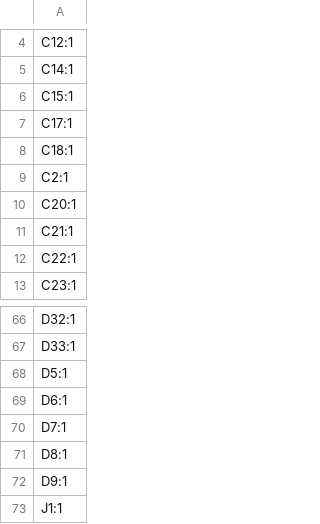
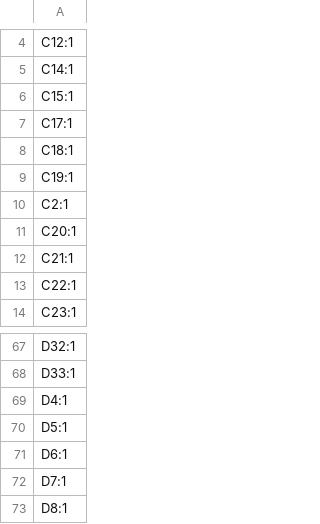
Before and after one commit to revk/ESP32-GFX, a CSV file: PCB/EPD75/production/designators.csv, drawn as a sheet; only a part is shown, gaps mark what is left out; the shorter side is filled out with more unchanged rows; the diff names each change by its address in the sheet, - before the commit and + after, or states it on an @@ line.

```diff
--- a/PCB/EPD75/production/designators.csv
+++ b/PCB/EPD75/production/designators.csv
+row 9: C19:1
+row 69: D4:1
```
Also changed, not shown: PCB/EPD75/production/bom.csv, PCB/EPD75/production/positions.csv, 7 other files.
